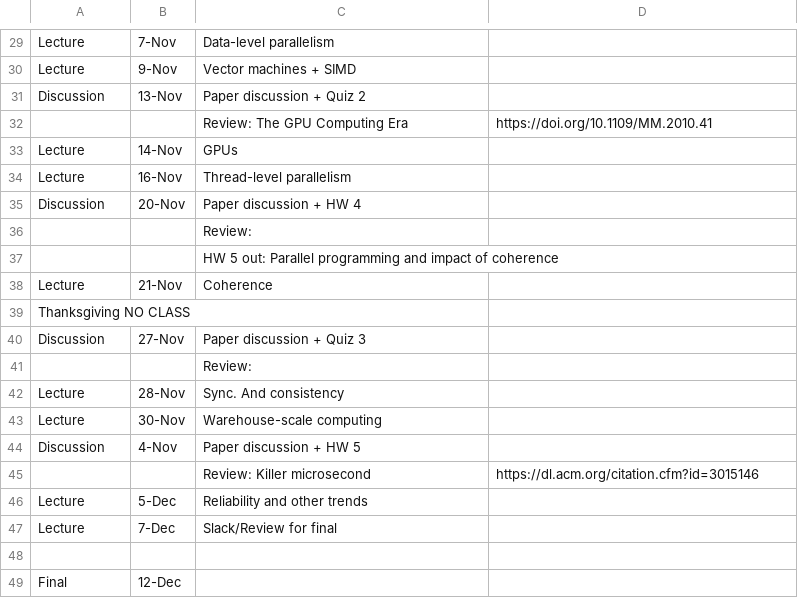
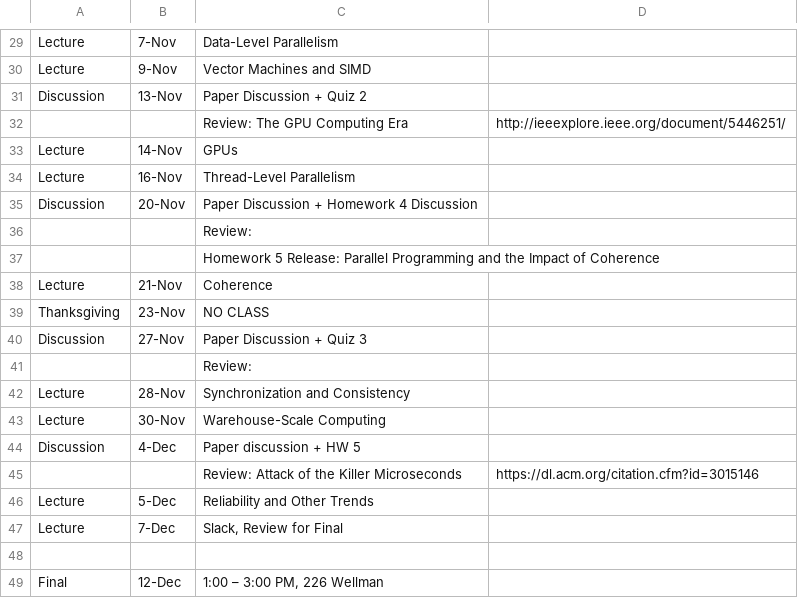
Before and after one commit to jlpteaching/ECS201A, a CSV file: syllabus/schedule.csv, drawn as a sheet; only a part is shown, gaps mark what is left out; removed rows and columns are numbered as before the commit, all else as after; the diff covers the shown part only; the diff names each change by its address in the sheet, - before the commit and + after, or states it on an @@ line.

```diff
--- a/syllabus/schedule.csv
+++ b/syllabus/schedule.csv
-C29: Data-level parallelism
+C29: Data-Level Parallelism
-C30: Vector machines + SIMD
+C30: Vector Machines and SIMD
-C31: Paper discussion + Quiz 2
+C31: Paper Discussion + Quiz 2
-D32: https://doi.org/10.1109/MM.2010.41
+D32: http://ieeexplore.ieee.org/document/5446251/
-C34: Thread-level parallelism
+C34: Thread-Level Parallelism
-C35: Paper discussion + HW 4
+C35: Paper Discussion + Homework 4 Discussion
-C37: HW 5 out: Parallel programming and impact of coherence
+C37: Homework 5 Release: Parallel Programming and the Impact of Coherence
-row 39: Thanksgiving NO CLASS
+row 39: Thanksgiving | 23-Nov | NO CLASS
-C40: Paper discussion + Quiz 3
+C40: Paper Discussion + Quiz 3
-C42: Sync. And consistency
+C42: Synchronization and Consistency
-C43: Warehouse-scale computing
+C43: Warehouse-Scale Computing
-B44: 4-Nov
+B44: 4-Dec
-C45: Review: Killer microsecond
+C45: Review: Attack of the Killer Microseconds
-C46: Reliability and other trends
+C46: Reliability and Other Trends
-C47: Slack/Review for final
+C47: Slack, Review for Final
-C49: (empty)
+C49: 1:00 – 3:00 PM, 226 Wellman
```
Also changed, not shown: 1 added row, 1 removed row and 24 edited cells elsewhere in this file, 1 other file.
